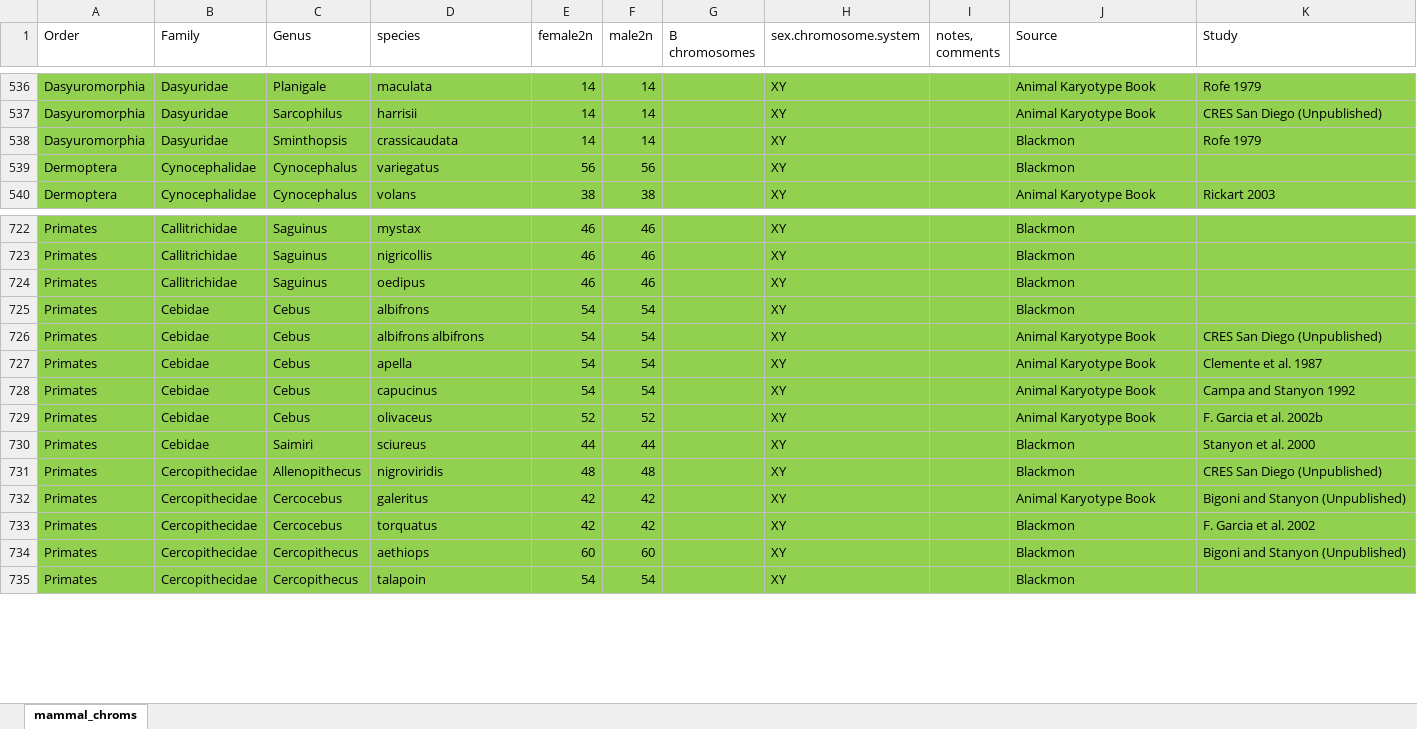
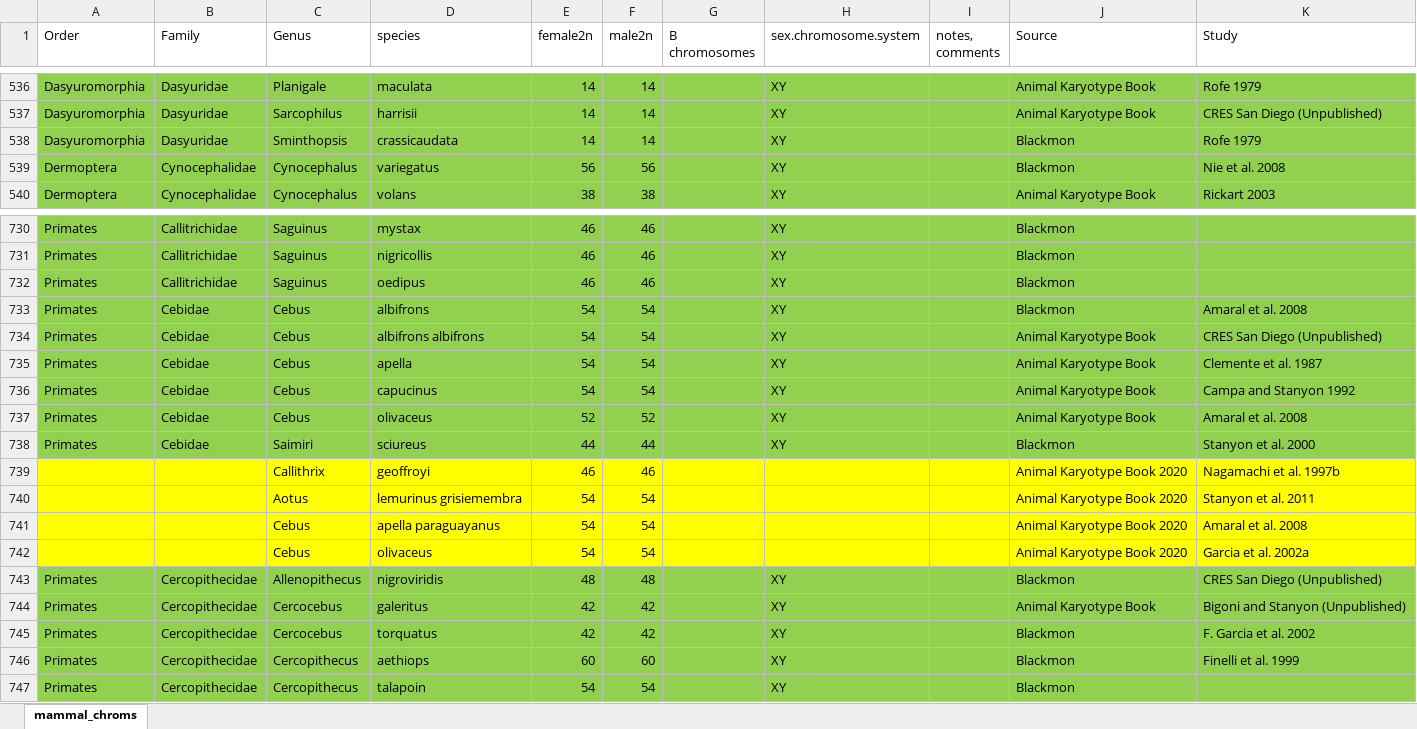
Before and after one commit to coleoguy/pfsa, an Excel workbook: clades/mammalia/data/mammal_chroms_update.xlsx, sheet mammal_chroms, drawn as a sheet; only a part is shown, gaps mark what is left out; values as stored, in another font and other column widths than the file's, no borders; addresses are those after the commit; the diff covers the shown part only; the diff names each change by its address in the sheet, - before the commit and + after, or states it on an @@ line.

Commit message:
Update mammal chromosomes

```diff
--- a/clades/mammalia/data/mammal_chroms_update.xlsx (sheet mammal_chroms)
+++ b/clades/mammalia/data/mammal_chroms_update.xlsx (sheet mammal_chroms)
-K539 (Study): (empty)
+K539 (Study): Nie et al. 2008
-K733 (Study): (empty)
+K733 (Study): Amaral et al. 2008
-K737 (Study): F. Garcia et al. 2002b
+K737 (Study): Amaral et al. 2008
+row 739:  |  | Callithrix | geoffroyi | 46 | 46 |  |  |  | Animal Karyotype Book 2020 | Nagamachi et al. 1997b
+row 740:  |  | Aotus | lemurinus grisiemembra | 54 | 54 |  |  |  | Animal Karyotype Book 2020 | Stanyon et al. 2011
+row 741:  |  | Cebus | apella paraguayanus | 54 | 54 |  |  |  | Animal Karyotype Book 2020 | Amaral et al. 2008
+row 742:  |  | Cebus | olivaceus | 54 | 54 |  |  |  | Animal Karyotype Book 2020 | Garcia et al. 2002a
-K746 (Study): Bigoni and Stanyon (Unpublished)
+K746 (Study): Finelli et al. 1999
```
Also changed, not shown: 26 added rows, 7 edited cells and cell formats elsewhere in this sheet, 2 other files.
